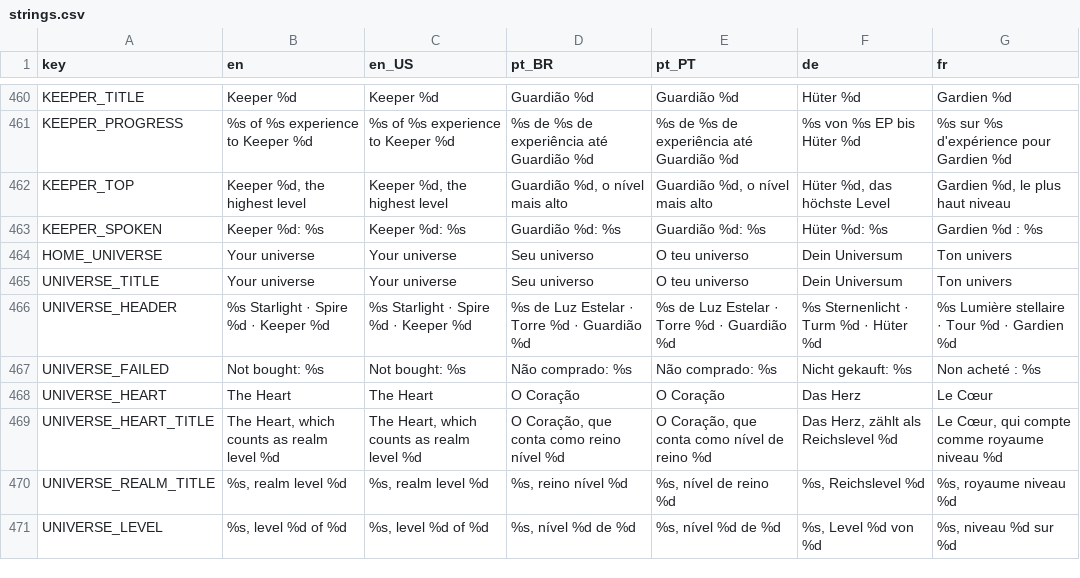
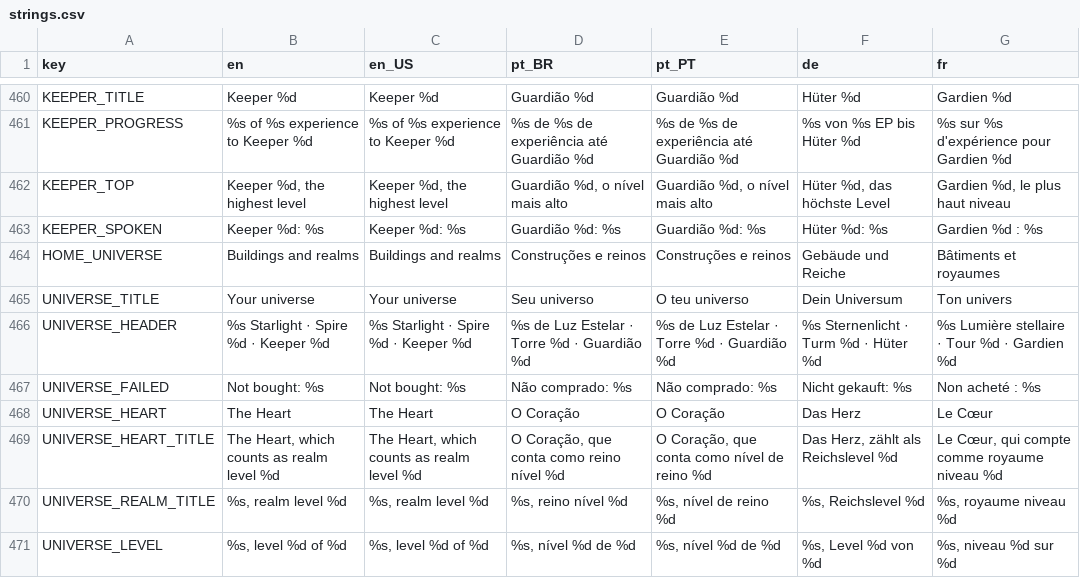
Before and after one commit to Fbba7/Ruleborn, a CSV file: client/i18n/strings.csv, drawn as a sheet; only a part is shown, gaps mark what is left out.

```diff
--- a/client/i18n/strings.csv
+++ b/client/i18n/strings.csv
@@ -481,3 +481,3 @@ KEEPER_TOP,"Keeper %d, the highest level","Keeper %d, the highest level","Guardi
 KEEPER_SPOKEN,Keeper %d: %s,Keeper %d: %s,Guardião %d: %s,Guardião %d: %s,Hüter %d: %s,Gardien %d : %s
-HOME_UNIVERSE,Your universe,Your universe,Seu universo,O teu universo,Dein Universum,Ton univers
+HOME_UNIVERSE,Buildings and realms,Buildings and realms,Construções e reinos,Construções e reinos,Gebäude und Reiche,Bâtiments et royaumes
 UNIVERSE_TITLE,Your universe,Your universe,Seu universo,O teu universo,Dein Universum,Ton univers
```
Also changed, not shown: 8 other files.
